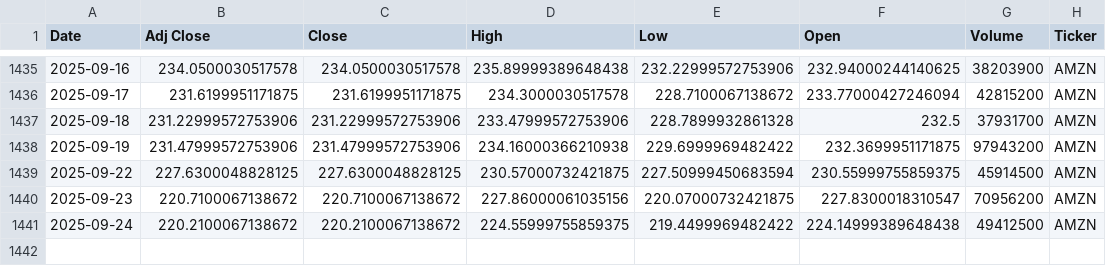
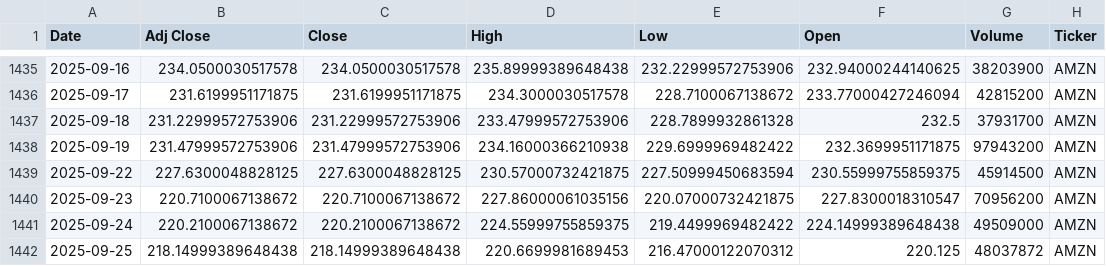
Before and after one commit to souhailchenaoua/QuantCast, a CSV file: data/raw/AMZN_1d_2020-01-01_latest.csv, drawn as a sheet; only a part is shown, gaps mark what is left out.

```diff
--- a/data/raw/AMZN_1d_2020-01-01_latest.csv
+++ b/data/raw/AMZN_1d_2020-01-01_latest.csv
@@ -1440,2 +1440,3 @@ Date,Adj Close,Close,High,Low,Open,Volume,Ticker
 2025-09-23,220.7100067138672,220.7100067138672,227.86000061035156,220.07000732421875,227.8300018310547,70956200,AMZN
-2025-09-24,220.2100067138672,220.2100067138672,224.55999755859375,219.4499969482422,224.14999389648438,49412500,AMZN
+2025-09-24,220.2100067138672,220.2100067138672,224.55999755859375,219.4499969482422,224.14999389648438,49509000,AMZN
+2025-09-25,218.14999389648438,218.14999389648438,220.6699981689453,216.47000122070312,220.125,48037872,AMZN
```
Also changed, not shown: data/processed/arima_results.csv, data/raw/GOOGL_1d_2020-01-01_latest.csv, 20 other files.
